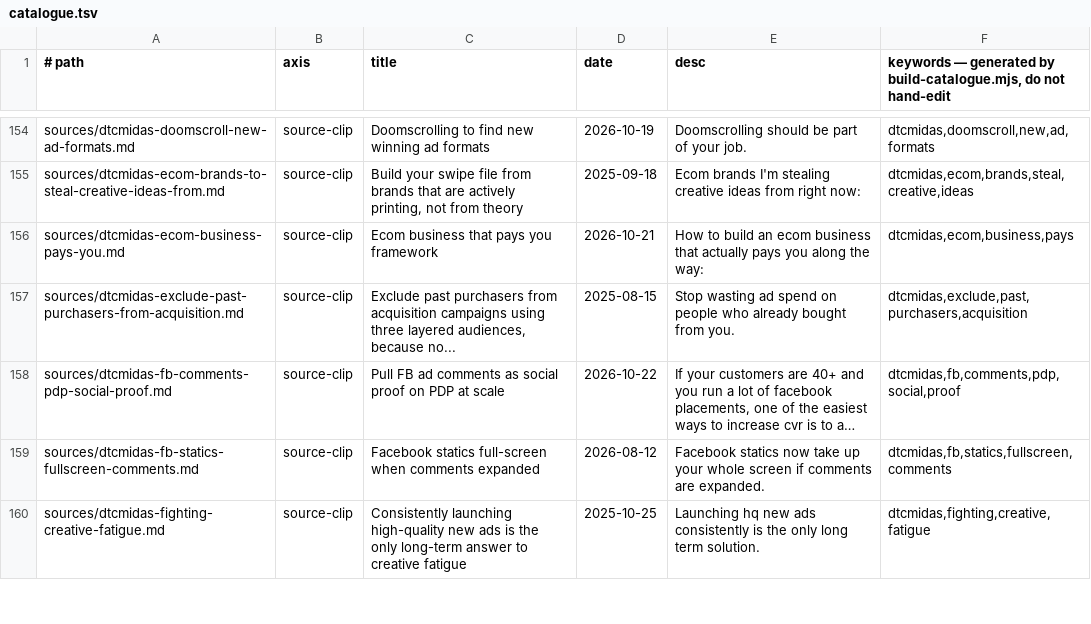
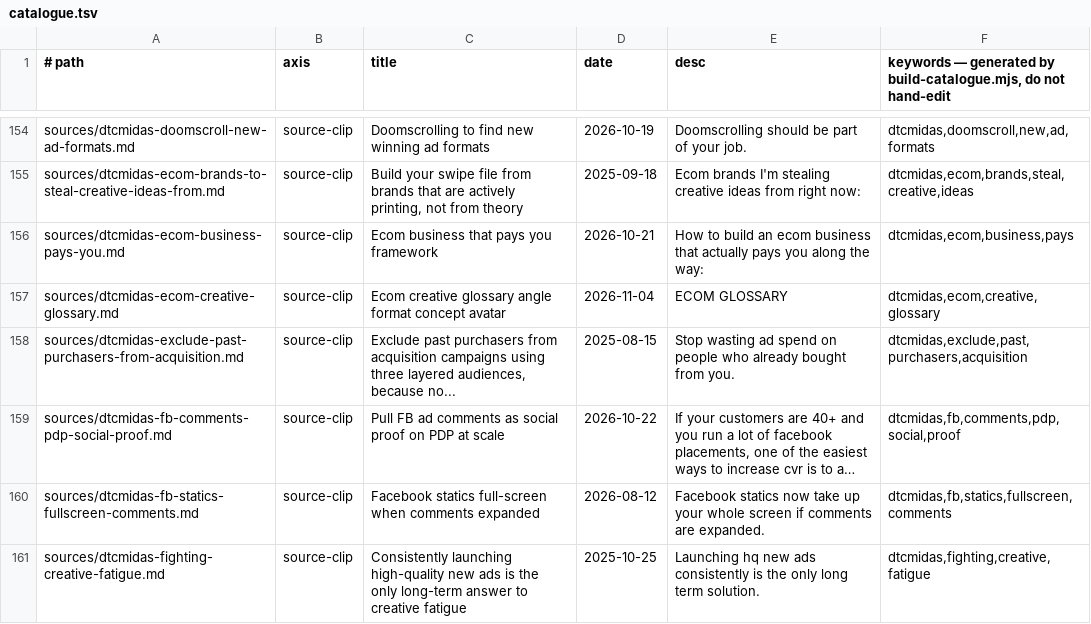
Before and after one commit to unicorn-monster/obsidian-huy, a TSV file: .brain/catalogue.tsv, drawn as a sheet; only a part is shown, gaps mark what is left out; long unchanged cells end in …; the diff covers the shown part only.

```diff
--- a/.brain/catalogue.tsv
+++ b/.brain/catalogue.tsv
@@ -156,2 +156,3 @@ sources/dtcmidas-ecom-brands-to-steal-creative-ideas-from.md	source-clip	Build y
 sources/dtcmidas-ecom-business-pays-you.md	source-clip	Ecom business that pays you framework	2026-10-21	How to build an ecom business that actually pays you along the way:	dtcmidas,ecom,business,pays
+sources/dtcmidas-ecom-creative-glossary.md	source-clip	Ecom creative glossary angle format concept avatar	2026-11-04	ECOM GLOSSARY	dtcmidas,ecom,creative,glossary
 sources/dtcmidas-exclude-past-purchasers-from-acquisition.md	source-clip	Exclude past purchasers from acquisition campaigns using three layered audiences, because no...	2025-08-15	Stop wasting ad spend on people who already bought from you.	dtcmidas,exclude,past,purchasers,acquisition
```
Also changed, not shown: 8 added rows and 6 edited cells elsewhere in this file, .brain/topic-map.tsv, 15 other files.
